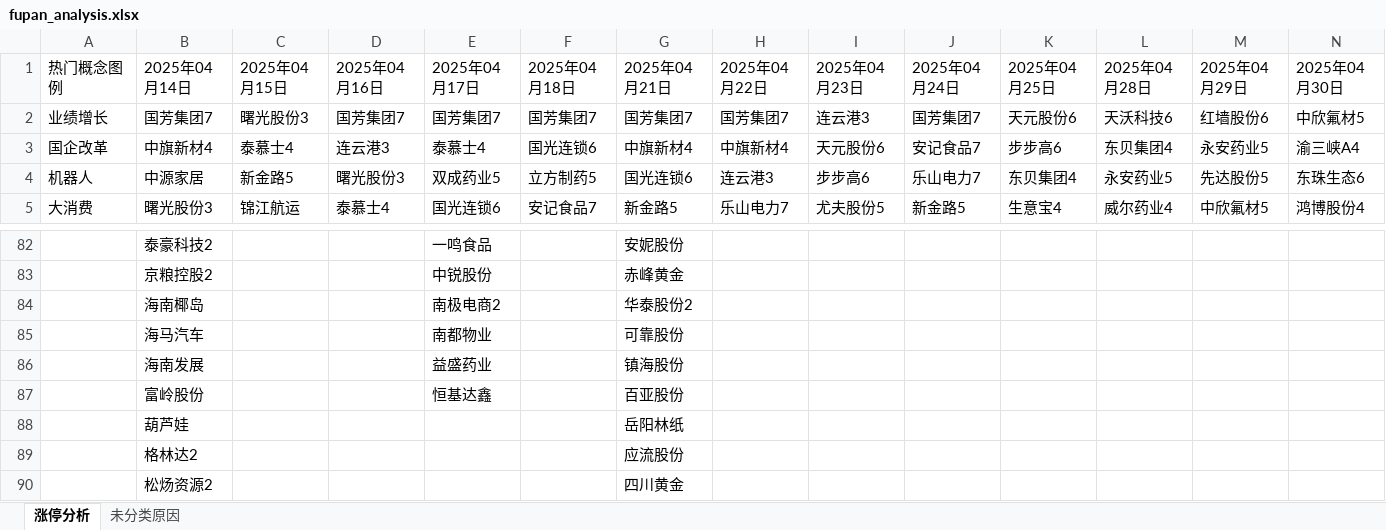
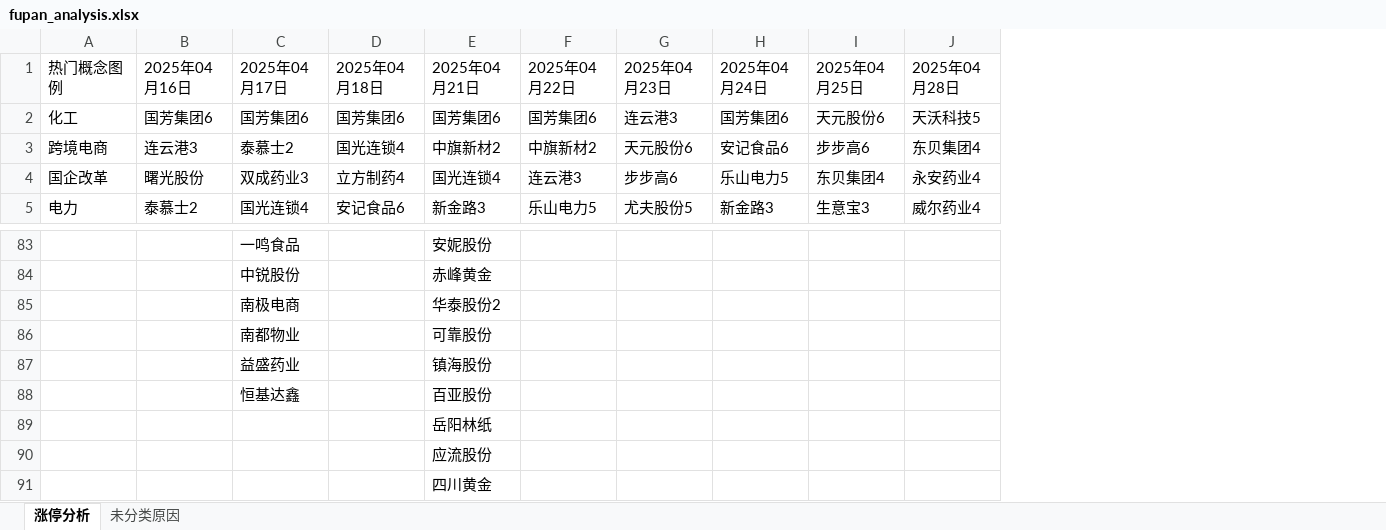
Before and after one commit to KealLiang/HardTrading, an Excel workbook: excel/fupan_analysis.xlsx, sheet 涨停分析, drawn as a sheet; only a part is shown, gaps mark what is left out; values as stored, in another font and other column widths than the file's, no cell formats; removed rows and columns are numbered as before the commit, all else as after; the diff covers the shown part only; the diff names each change by its address in the sheet, - before the commit and + after, or states it on an @@ line.

```diff
--- a/excel/fupan_analysis.xlsx (sheet 涨停分析)
+++ b/excel/fupan_analysis.xlsx (sheet 涨停分析)
-column B (2025年04月14日), rows 2-4: 国芳集团7 | 中旗新材4 | 中源家居; rows 82-90: 泰豪科技2 | 京粮控股2 | 海南椰岛 | 海马汽车 | 海南发展 | 富岭股份 | 葫芦娃 | 格林达2 | 松炀资源2
-column C (2025年04月15日), rows 2-4: 曙光股份3 | 泰慕士4 | 新金路5
-column M (2025年04月29日), rows 2-4: 红墙股份6 | 永安药业5 | 先达股份5
-column N (2025年04月30日), rows 2-4: 中欣氟材5 | 渝三峡A4 | 东珠生态6
-A2 (热门概念图例): 业绩增长
+A2 (热门概念图例): 化工
-B2 (2025年04月16日): 国芳集团7
+B2 (2025年04月16日): 国芳集团6
-C2 (2025年04月17日): 国芳集团7
+C2 (2025年04月17日): 国芳集团6
-D2 (2025年04月18日): 国芳集团7
+D2 (2025年04月18日): 国芳集团6
-E2 (2025年04月21日): 国芳集团7
+E2 (2025年04月21日): 国芳集团6
-F2 (2025年04月22日): 国芳集团7
+F2 (2025年04月22日): 国芳集团6
-H2 (2025年04月24日): 国芳集团7
+H2 (2025年04月24日): 国芳集团6
-J2 (2025年04月28日): 天沃科技6
+J2 (2025年04月28日): 天沃科技5
-A3 (热门概念图例): 国企改革
+A3 (热门概念图例): 跨境电商
-C3 (2025年04月17日): 泰慕士4
+C3 (2025年04月17日): 泰慕士2
-D3 (2025年04月18日): 国光连锁6
+D3 (2025年04月18日): 国光连锁4
-E3 (2025年04月21日): 中旗新材4
+E3 (2025年04月21日): 中旗新材2
-F3 (2025年04月22日): 中旗新材4
+F3 (2025年04月22日): 中旗新材2
-H3 (2025年04月24日): 安记食品7
+H3 (2025年04月24日): 安记食品6
-A4 (热门概念图例): 机器人
+A4 (热门概念图例): 国企改革
-B4 (2025年04月16日): 曙光股份3
+B4 (2025年04月16日): 曙光股份
-C4 (2025年04月17日): 双成药业5
+C4 (2025年04月17日): 双成药业3
-D4 (2025年04月18日): 立方制药5
+D4 (2025年04月18日): 立方制药4
-E4 (2025年04月21日): 国光连锁6
+E4 (2025年04月21日): 国光连锁4
-H4 (2025年04月24日): 乐山电力7
+H4 (2025年04月24日): 乐山电力5
-J4 (2025年04月28日): 永安药业5
+J4 (2025年04月28日): 永安药业4
-row 5: 大消费 | 曙光股份3 | 锦江航运 | 泰慕士4 | 国光连锁6 | 安记食品7 | 新金路5 | 乐山电力7 | 尤夫股份5 | 新金路5 | 生意宝4 | 威尔药业4 | 中欣氟材5 | 鸿博股份4
+row 5: 电力 | 泰慕士2 | 国光连锁4 | 安记食品6 | 新金路3 | 乐山电力5 | 尤夫股份5 | 新金路3 | 生意宝3 | 威尔药业4
-C85 (2025年04月17日): 南极电商2
+C85 (2025年04月17日): 南极电商
```
Also changed, not shown: 3 added rows, 6 removed rows and 163 edited cells elsewhere in this sheet, sheet 未分类原因, cell formats, 2 other files.
